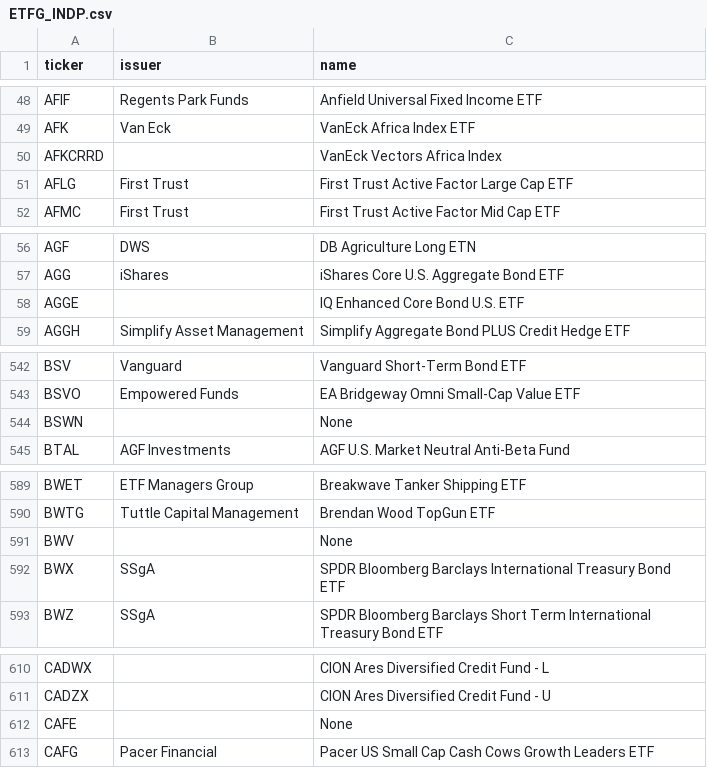
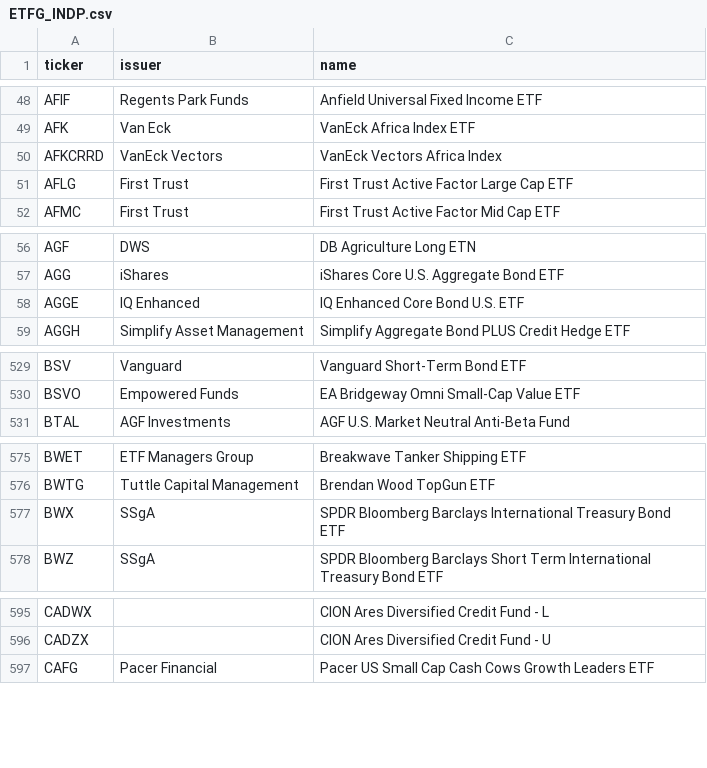
Before and after one commit to theaman249/cos730Ass2, a CSV file: backend/python/ETFG_INDP.csv, drawn as a sheet; only a part is shown, gaps mark what is left out; the diff covers the shown part only.

```diff
--- a/backend/python/ETFG_INDP.csv
+++ b/backend/python/ETFG_INDP.csv
@@ -49,3 +49,3 @@ AFIF,Regents Park Funds,Anfield Universal Fixed Income ETF
 AFK,Van Eck,VanEck Africa Index ETF
-AFKCRRD,,VanEck Vectors Africa Index
+AFKCRRD,VanEck Vectors,VanEck Vectors Africa Index
 AFLG,First Trust,First Trust Active Factor Large Cap ETF
@@ -57,3 +57,3 @@ AGF,DWS,DB Agriculture Long ETN
 AGG,iShares,iShares Core U.S. Aggregate Bond ETF
-AGGE,,IQ Enhanced Core Bond U.S. ETF
+AGGE,IQ Enhanced,IQ Enhanced Core Bond U.S. ETF
 AGGH,Simplify Asset Management,Simplify Aggregate Bond PLUS Credit Hedge ETF
@@ -543,3 +530,2 @@ BSV,Vanguard,Vanguard Short-Term Bond ETF
 BSVO,Empowered Funds,EA Bridgeway Omni Small-Cap Value ETF
-BSWN,,None
 BTAL,AGF Investments,AGF U.S. Market Neutral Anti-Beta Fund
@@ -590,3 +576,2 @@ BWET,ETF Managers Group,Breakwave Tanker Shipping ETF
 BWTG,Tuttle Capital Management,Brendan Wood TopGun ETF
-BWV,,None
 BWX,SSgA,SPDR Bloomberg Barclays International Treasury Bond ETF
@@ -611,3 +596,2 @@ CADWX,,CION Ares Diversified Credit Fund - L
 CADZX,,CION Ares Diversified Credit Fund - U
-CAFE,,None
 CAFG,Pacer Financial,Pacer US Small Cap Cash Cows Growth Leaders ETF
```
Also changed, not shown: 14 removed rows and 8 edited cells elsewhere in this file, 8 other files.
